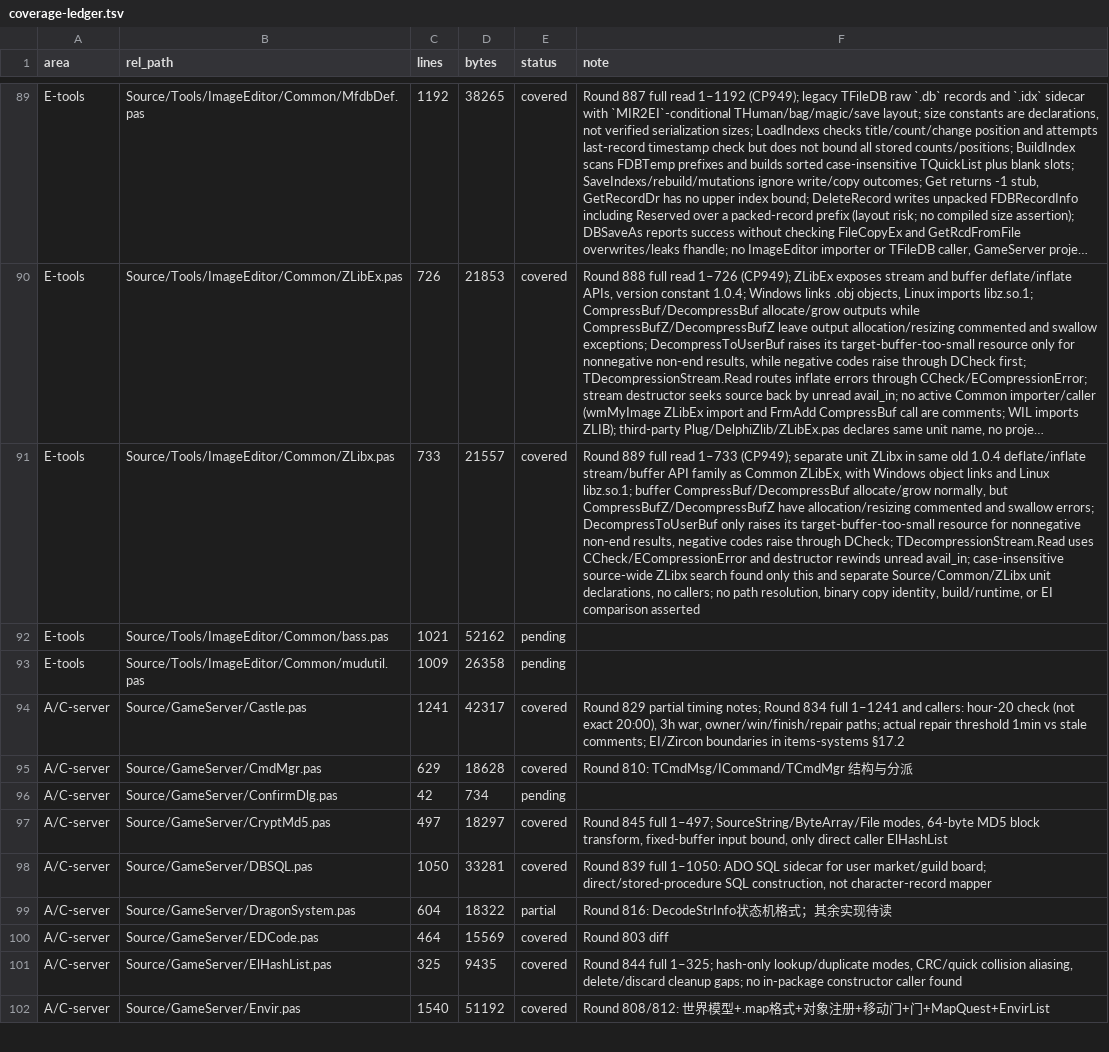
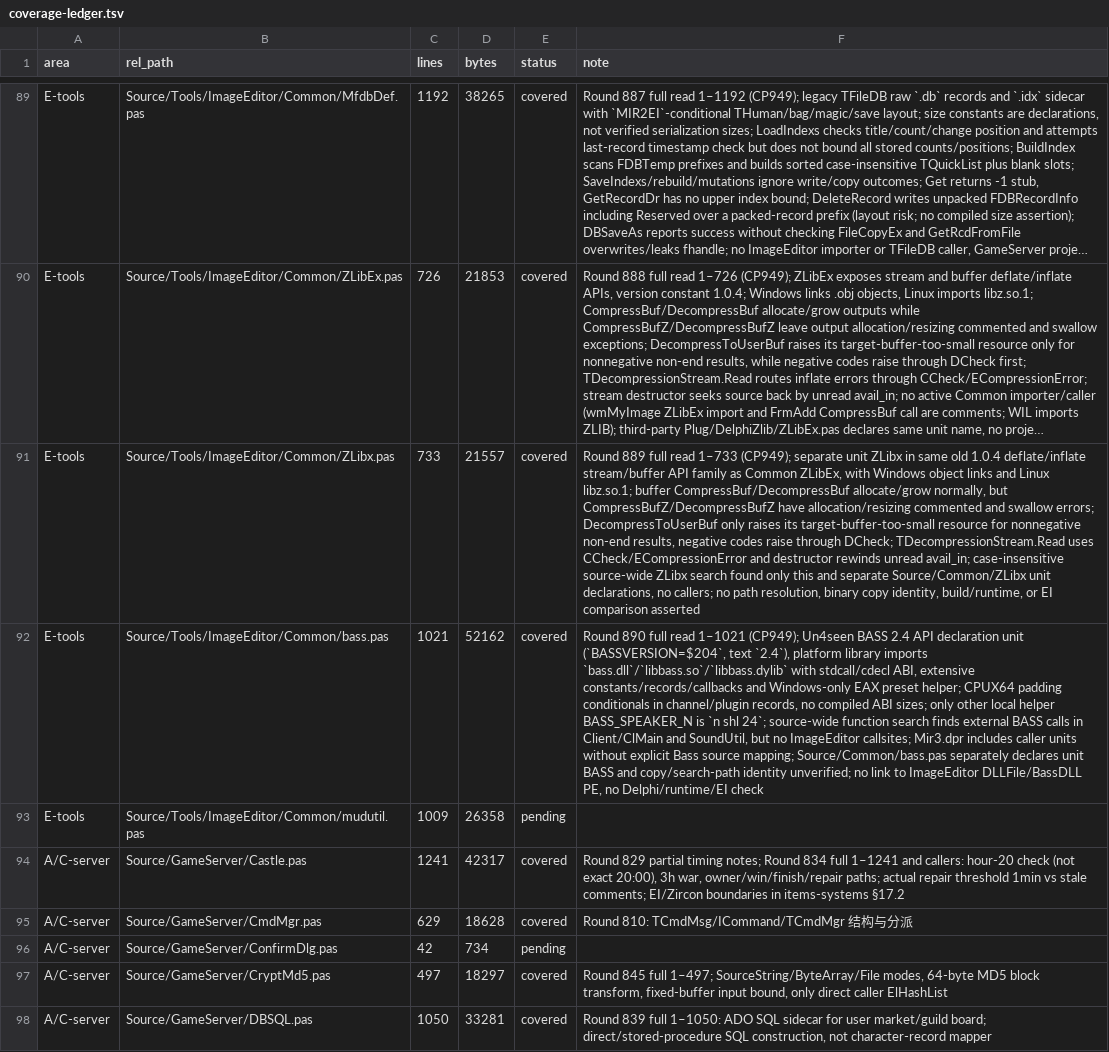
Before and after one commit to iamcheyan/Mir3-Research, a TSV file: docs/source-vs-reverse/coverage-ledger.tsv, drawn as a sheet; only a part is shown, gaps mark what is left out; the shorter side is filled out with more unchanged rows; long unchanged cells end in …; the diff names each change by its address in the sheet, - before the commit and + after, or states it on an @@ line.

Commit message:
docs: document ImageEditor Common BASS binding

```diff
--- a/docs/source-vs-reverse/coverage-ledger.tsv
+++ b/docs/source-vs-reverse/coverage-ledger.tsv
-E92 (status): pending
+E92 (status): covered
-F92 (note): (empty)
+F92 (note): Round 890 full read 1–1021 (CP949); Un4seen BASS 2.4 API declaration unit (`BASSVERSION=$204`, text `2.4`), platform library imports `bass.dll`/`libbass.so`/`libbass.dylib` with stdcall/cdecl ABI, extensive constants/records/callbacks and Windows-only EAX preset helper; CPUX64 padding conditionals in channel/plugin records, no compiled ABI sizes; only other local helper BASS_SPEAKER_N is `n shl 24`; source-wide function search finds external BASS calls in Client/ClMain and SoundUtil, but no ImageEditor callsites; Mir3.dpr includes caller units without explicit Bass source mapping; Source/Common/bass.pas separately declares unit BASS and copy/search-path identity unverified; no link to ImageEditor DLLFile/BassDLL PE, no Delphi/runtime/EI check
```
Also changed, not shown: 3 other files.
